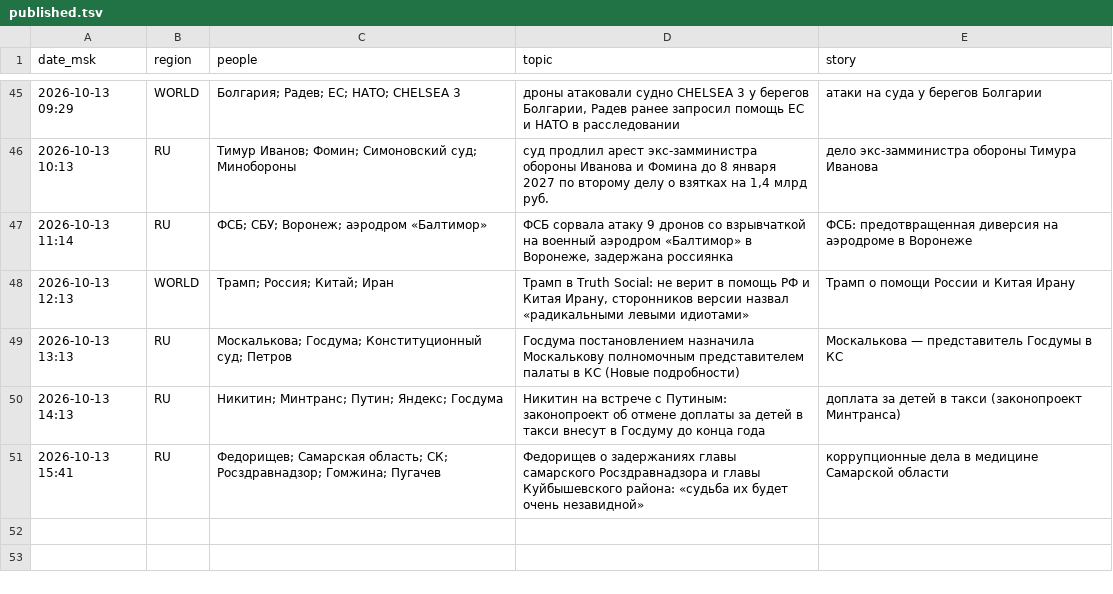
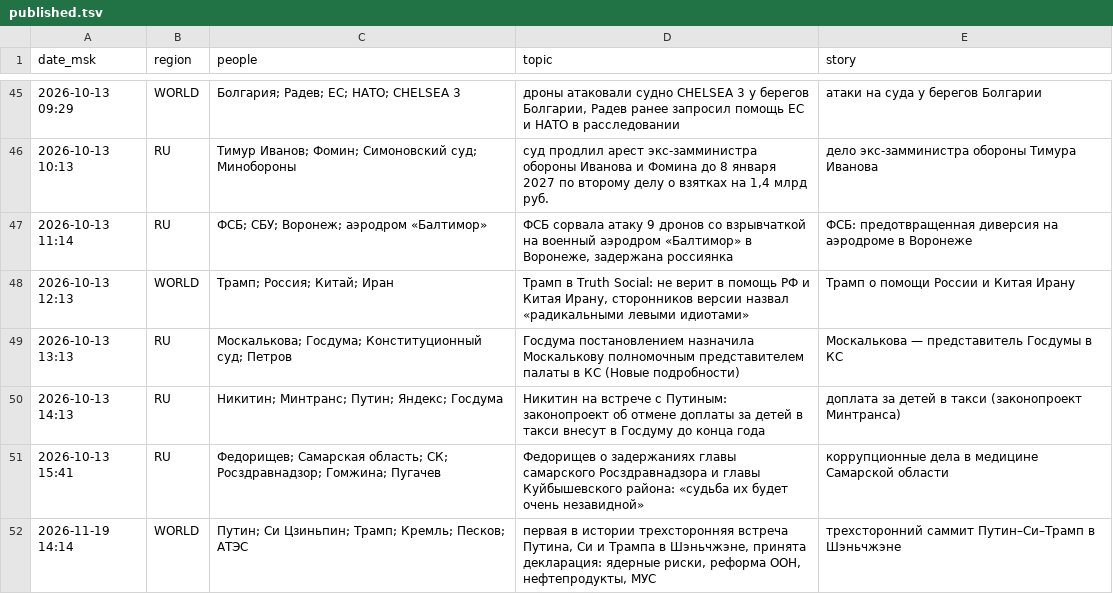
Before and after one commit to Hostin2131/zakulisye-covers, a TSV file: kv/published.tsv, drawn as a sheet; only a part is shown, gaps mark what is left out.

```diff
--- a/kv/published.tsv
+++ b/kv/published.tsv
@@ -51 +51,2 @@ date_msk	region	people	topic	story
 2026-10-13 15:41	RU	Федорищев; Самарская область; СК; Росздравнадзор; Гомжина; Пугачев	Федорищев о задержаниях главы самарского Росздравнадзора и главы Куйбышевского района: «судьба их будет очень незавидной»	коррупционные дела в медицине Самарской области
+2026-11-19 14:14	WORLD	Путин; Си Цзиньпин; Трамп; Кремль; Песков; АТЭС	первая в истории трехсторонняя встреча Путина, Си и Трампа в Шэньчжэне, принята декларация: ядерные риски, реформа ООН, нефтепродукты, МУС	трехсторонний саммит Путин–Си–Трамп в Шэньчжэне
```
Also changed, not shown: 1 other file.
